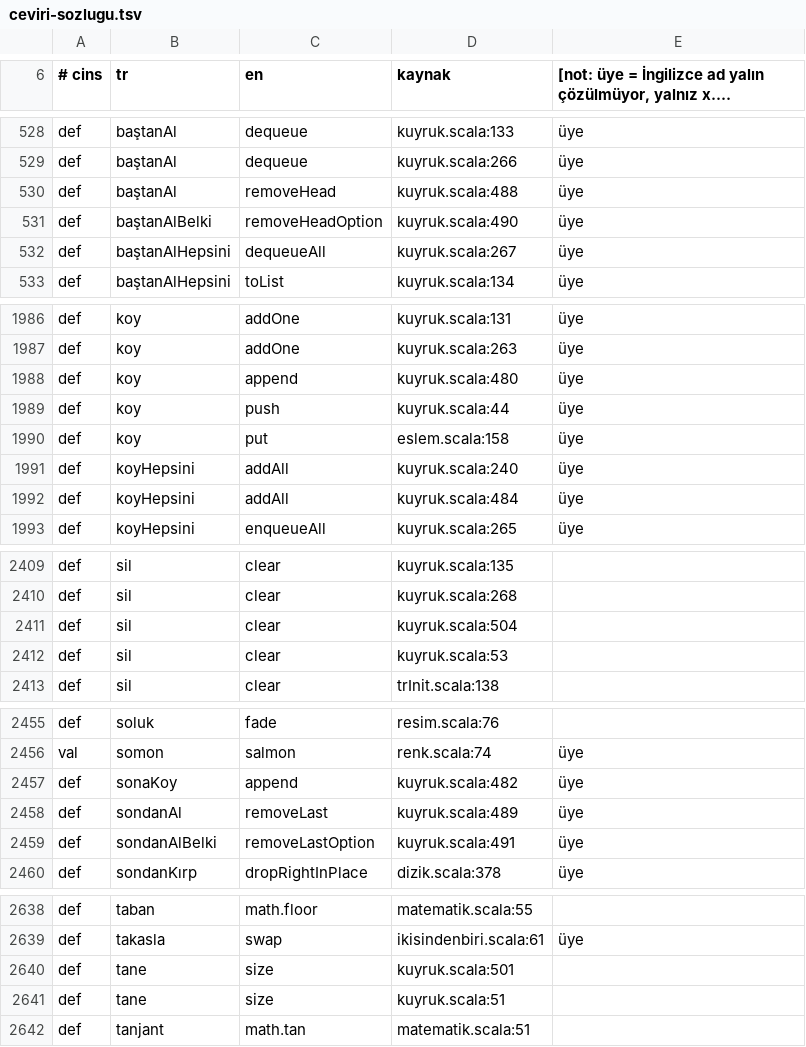
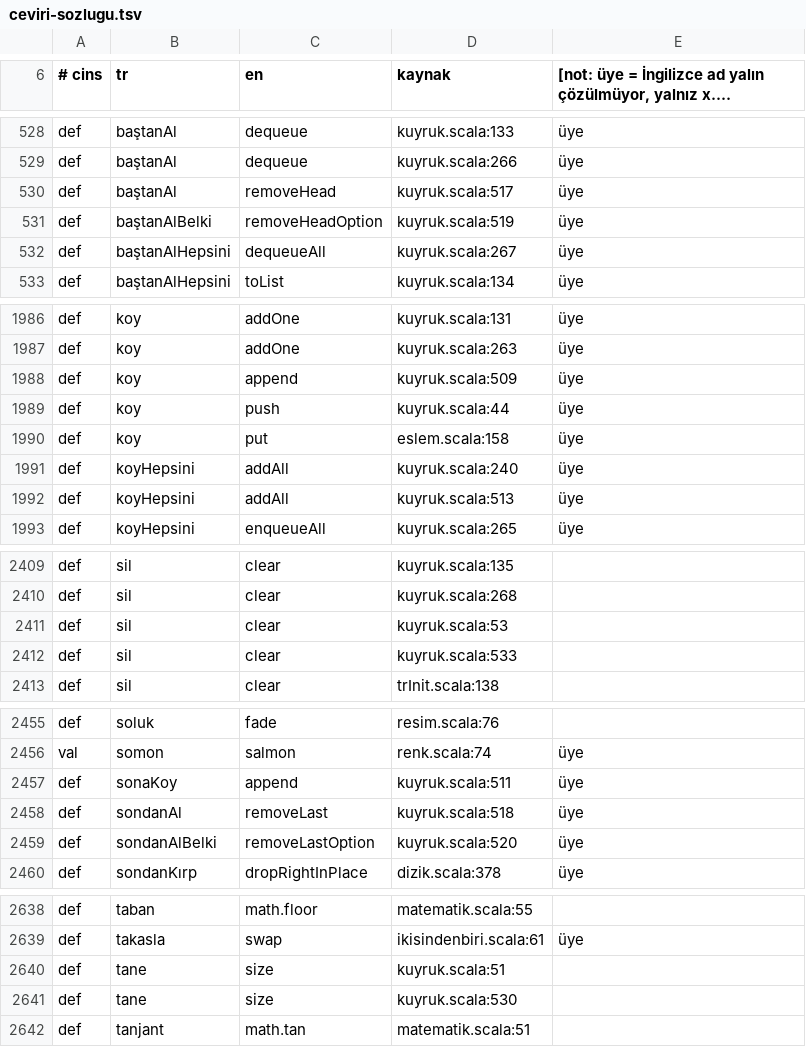
Before and after one commit to bulent2k2/kojo, a TSV file: src/main/resources/i18n/tr/ceviri-sozlugu.tsv, drawn as a sheet; only a part is shown, gaps mark what is left out; long unchanged cells end in …; the diff covers the shown part only.

```diff
--- a/src/main/resources/i18n/tr/ceviri-sozlugu.tsv
+++ b/src/main/resources/i18n/tr/ceviri-sozlugu.tsv
@@ -529,4 +529,4 @@ def	baştanAl	dequeue	kuyruk.scala:133	üye
 def	baştanAl	dequeue	kuyruk.scala:266	üye
-def	baştanAl	removeHead	kuyruk.scala:488	üye
-def	baştanAlBelki	removeHeadOption	kuyruk.scala:490	üye
+def	baştanAl	removeHead	kuyruk.scala:517	üye
+def	baştanAlBelki	removeHeadOption	kuyruk.scala:519	üye
 def	baştanAlHepsini	dequeueAll	kuyruk.scala:267	üye
@@ -1987,3 +1987,3 @@ def	koy	addOne	kuyruk.scala:131	üye
 def	koy	addOne	kuyruk.scala:263	üye
-def	koy	append	kuyruk.scala:480	üye
+def	koy	append	kuyruk.scala:509	üye
 def	koy	push	kuyruk.scala:44	üye
@@ -1991,3 +1991,3 @@ def	koy	put	eslem.scala:158	üye
 def	koyHepsini	addAll	kuyruk.scala:240	üye
-def	koyHepsini	addAll	kuyruk.scala:484	üye
+def	koyHepsini	addAll	kuyruk.scala:513	üye
 def	koyHepsini	enqueueAll	kuyruk.scala:265	üye
@@ -2410,4 +2410,4 @@ def	sil	clear	kuyruk.scala:135
 def	sil	clear	kuyruk.scala:268
-def	sil	clear	kuyruk.scala:504
 def	sil	clear	kuyruk.scala:53
+def	sil	clear	kuyruk.scala:533
 def	sil	clear	trInit.scala:138
@@ -2456,5 +2456,5 @@ def	soluk	fade	resim.scala:76
 val	somon	salmon	renk.scala:74	üye
-def	sonaKoy	append	kuyruk.scala:482	üye
-def	sondanAl	removeLast	kuyruk.scala:489	üye
-def	sondanAlBelki	removeLastOption	kuyruk.scala:491	üye
+def	sonaKoy	append	kuyruk.scala:511	üye
+def	sondanAl	removeLast	kuyruk.scala:518	üye
+def	sondanAlBelki	removeLastOption	kuyruk.scala:520	üye
 def	sondanKırp	dropRightInPlace	dizik.scala:378	üye
@@ -2639,4 +2639,4 @@ def	taban	math.floor	matematik.scala:55
 def	takasla	swap	ikisindenbiri.scala:61	üye
-def	tane	size	kuyruk.scala:501
 def	tane	size	kuyruk.scala:51
+def	tane	size	kuyruk.scala:530
 def	tanjant	math.tan	matematik.scala:51
```
Also changed, not shown: 17 edited cells elsewhere in this file.
